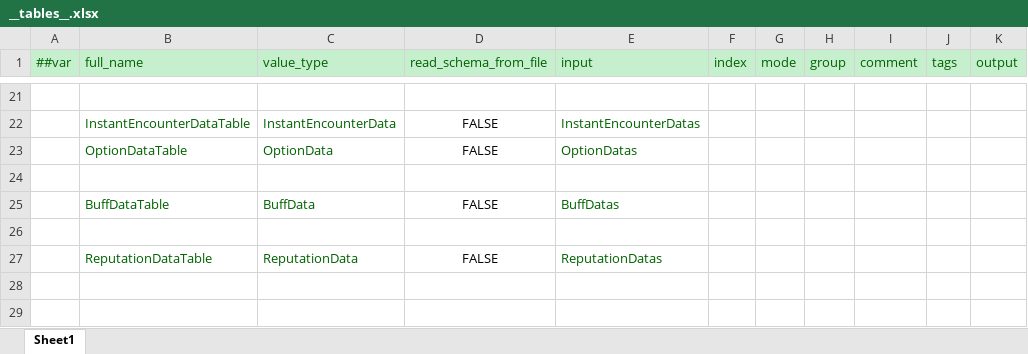
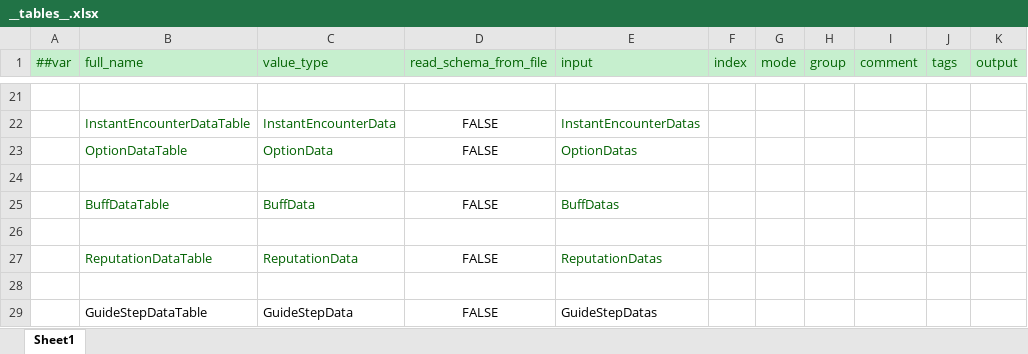
Before and after one commit to Jaeger0624/BBQ-Heaven, an Excel workbook: Config/Datas/__tables__.xlsx, sheet Sheet1, drawn as a sheet; only a part is shown, gaps mark what is left out; values as stored, in another font and other column widths than the file's, no borders; the diff names each change by its address in the sheet, - before the commit and + after, or states it on an @@ line.

```diff
--- a/Config/Datas/__tables__.xlsx (sheet Sheet1)
+++ b/Config/Datas/__tables__.xlsx (sheet Sheet1)
+row 28: (empty)
+row 29:  | GuideStepDataTable | GuideStepData | FALSE | GuideStepDatas
```
Also changed, not shown: Config/Datas/__beans__.xlsx, Config/Datas/__enums__.xlsx, 15 other files.
